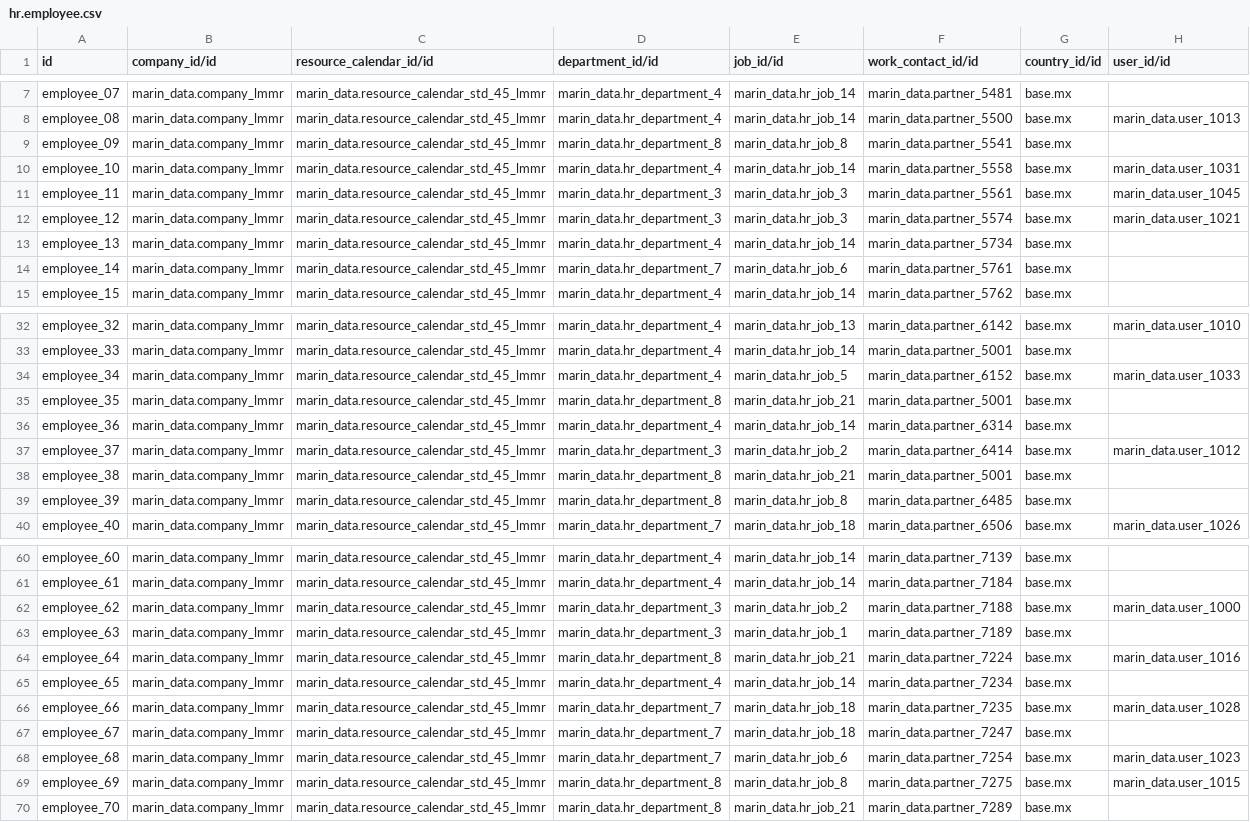
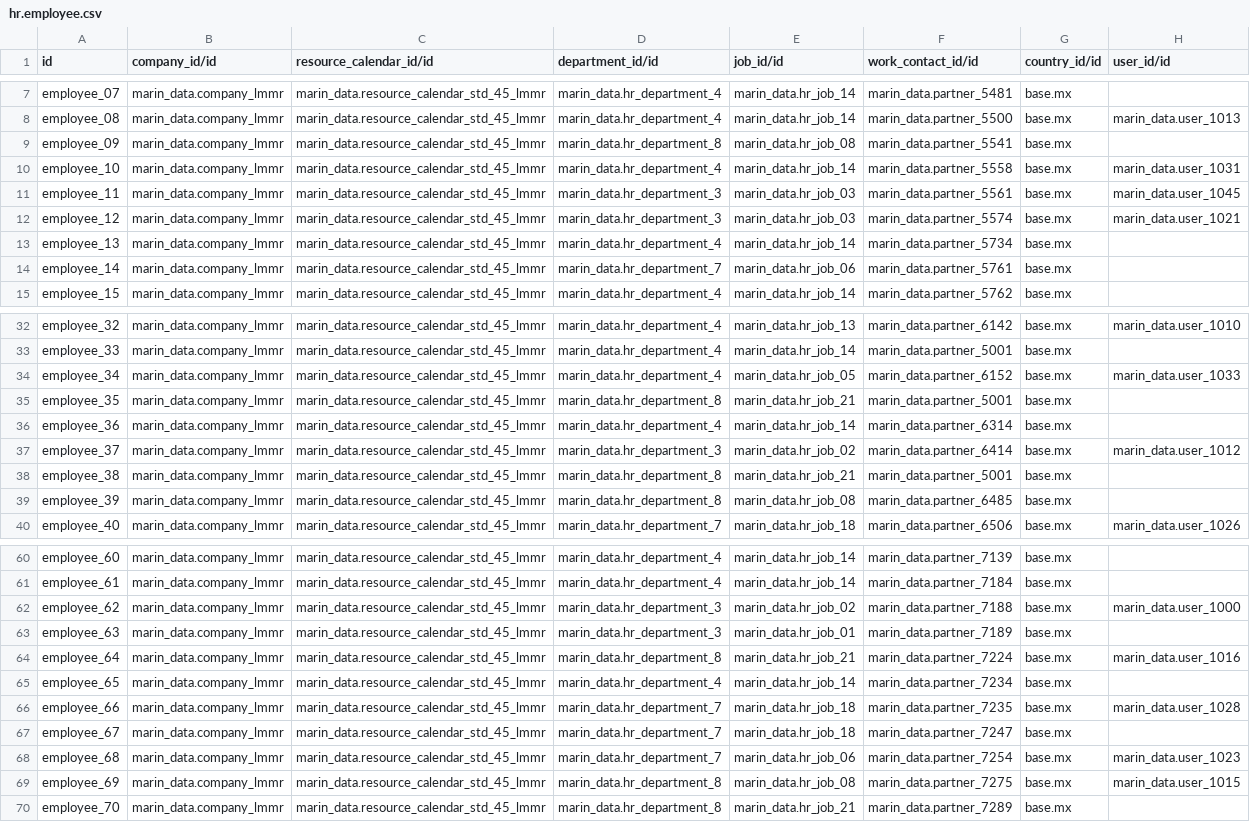
Before and after one commit to robertoCabreraAgro/addons_custom, a CSV file: marin_data/data/hr.employee.csv, drawn as a sheet; only a part is shown, gaps mark what is left out; the diff covers the shown part only; the diff names each change by its address in the sheet, - before the commit and + after, or states it on an @@ line.

Commit message:
[FIX] marin_data

```diff
--- a/marin_data/data/hr.employee.csv
+++ b/marin_data/data/hr.employee.csv
-E9 (job_id/id): marin_data.hr_job_8
+E9 (job_id/id): marin_data.hr_job_08
-E11:E12 (job_id/id): marin_data.hr_job_3
+E11:E12 (job_id/id): marin_data.hr_job_03
-E14 (job_id/id): marin_data.hr_job_6
+E14 (job_id/id): marin_data.hr_job_06
-E34 (job_id/id): marin_data.hr_job_5
+E34 (job_id/id): marin_data.hr_job_05
-E37 (job_id/id): marin_data.hr_job_2
+E37 (job_id/id): marin_data.hr_job_02
-E39 (job_id/id): marin_data.hr_job_8
+E39 (job_id/id): marin_data.hr_job_08
-E62 (job_id/id): marin_data.hr_job_2
+E62 (job_id/id): marin_data.hr_job_02
-E63 (job_id/id): marin_data.hr_job_1
+E63 (job_id/id): marin_data.hr_job_01
-E68 (job_id/id): marin_data.hr_job_6
+E68 (job_id/id): marin_data.hr_job_06
-E69 (job_id/id): marin_data.hr_job_8
+E69 (job_id/id): marin_data.hr_job_08
```
Also changed, not shown: 4 edited cells elsewhere in this file, marin_data/data/hr.contract.csv, marin_data/data/project.project.csv.
